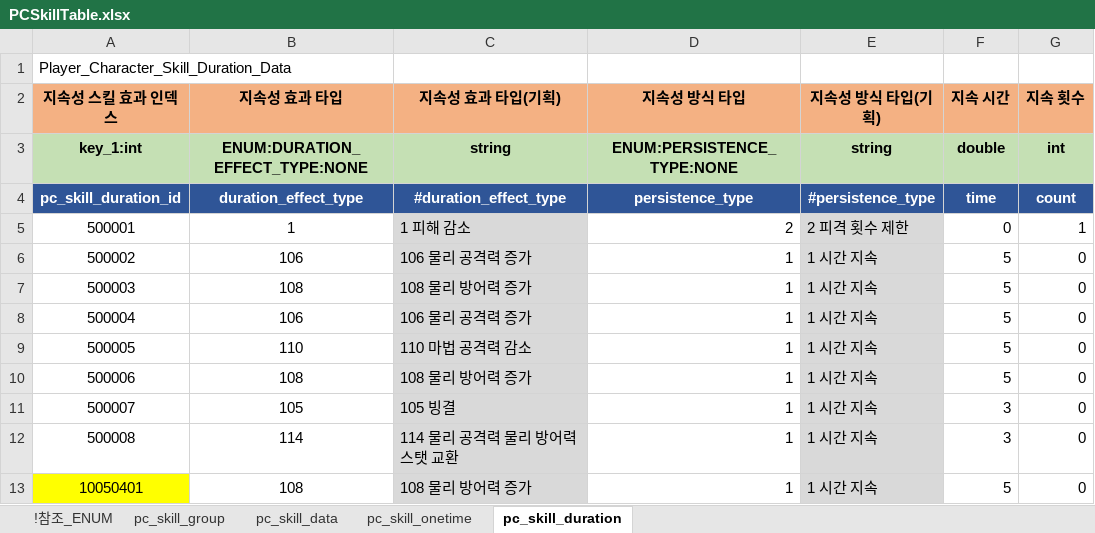
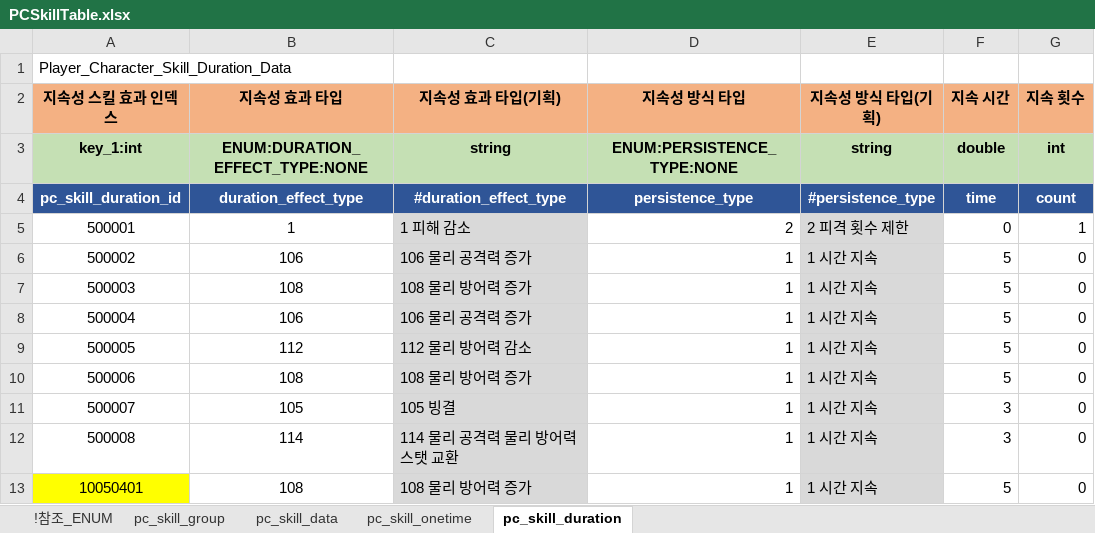
Before and after one commit to shanash/ZeroOne, an Excel workbook: Android/ExcelData/PCSkillTable.xlsx, sheet pc_skill_duration, drawn as a sheet; only a part is shown; values as stored, in another font and other column widths than the file's, no borders; the diff names each change by its address in the sheet, - before the commit and + after, or states it on an @@ line.

```diff
--- a/Android/ExcelData/PCSkillTable.xlsx (sheet pc_skill_duration)
+++ b/Android/ExcelData/PCSkillTable.xlsx (sheet pc_skill_duration)
-B9 (지속성 효과 타입): 110
+B9 (지속성 효과 타입): 112
-C9 (지속성 효과 타입(기획)): 110 마법 공격력 감소
+C9 (지속성 효과 타입(기획)): 112 물리 방어력 감소
```
Also changed, not shown: sheet pc_skill_data, sheet pc_skill_onetime, sheet pc_skill_group, Android/ExcelData/BossListTable.xlsx, Android/ExcelData/PCTable.xlsx, 25 other files.
